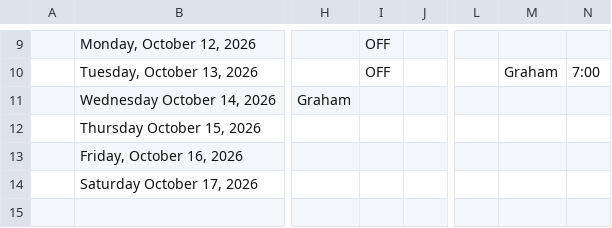
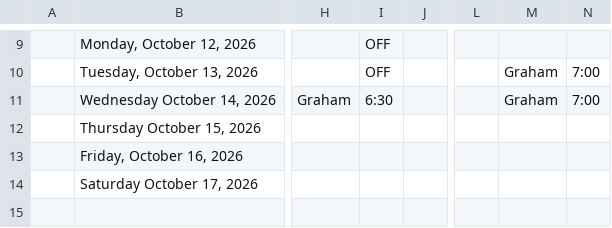
Before and after one commit to lyndon-weber-LLC/headcount-dashboard, a CSV file: data/live/Cory Timesheet(December 31, 9999).csv, drawn as a sheet; only a part is shown, gaps mark what is left out; the diff names each change by its address in the sheet, - before the commit and + after, or states it on an @@ line.

```diff
--- a/data/live/Cory Timesheet(December 31, 9999).csv
+++ b/data/live/Cory Timesheet(December 31, 9999).csv
-I11: (empty)
+I11: 6:30
-M11: (empty)
+M11: Graham
-N11: (empty)
+N11: 7:00
```
Also changed, not shown: data/live/Sam Brent Timesheet(June 30, 2026).csv, 1 other file.
